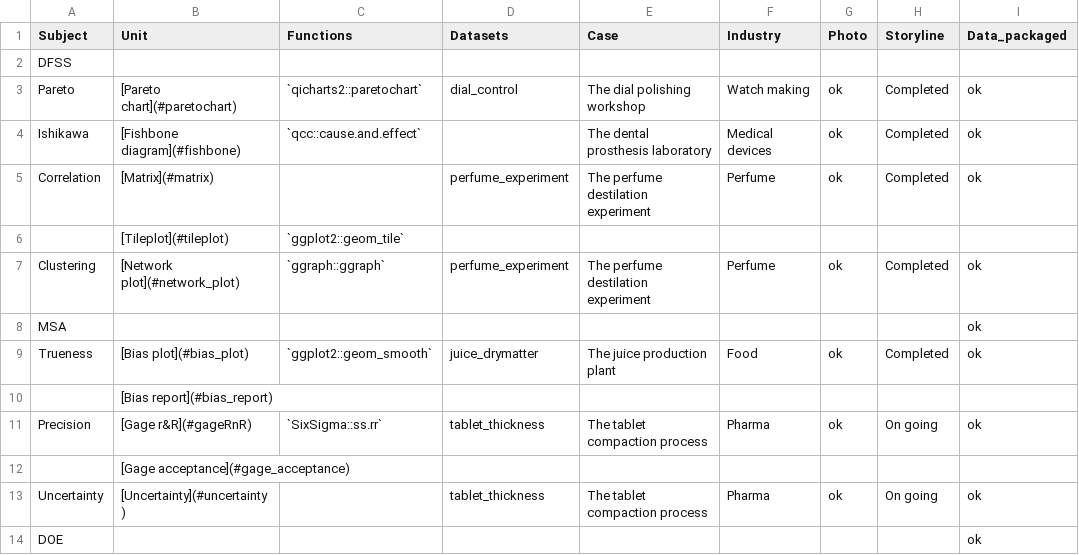
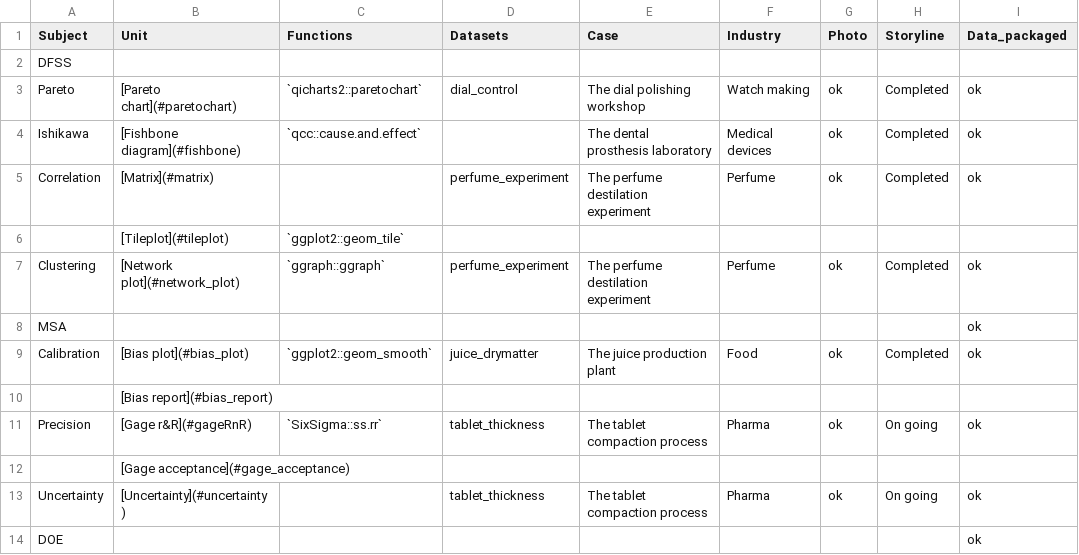
Before and after one commit to J-Ramalho/industRial, a CSV file: inst/book/contents.csv, drawn as a sheet; only a part is shown.

```diff
--- a/inst/book/contents.csv
+++ b/inst/book/contents.csv
@@ -8,3 +8,3 @@ Clustering,[Network plot](#network_plot),`ggraph::ggraph`,perfume_experiment,The
 MSA,,,,,,,,ok
-Trueness,[Bias plot](#bias_plot),`ggplot2::geom_smooth`,juice_drymatter,The juice production plant,Food,ok,Completed,ok
+Calibration,[Bias plot](#bias_plot),`ggplot2::geom_smooth`,juice_drymatter,The juice production plant,Food,ok,Completed,ok
 ,[Bias report](#bias_report),,,,,,,
```
Also changed, not shown: inst/book/rpackages.csv, 51 other files.
